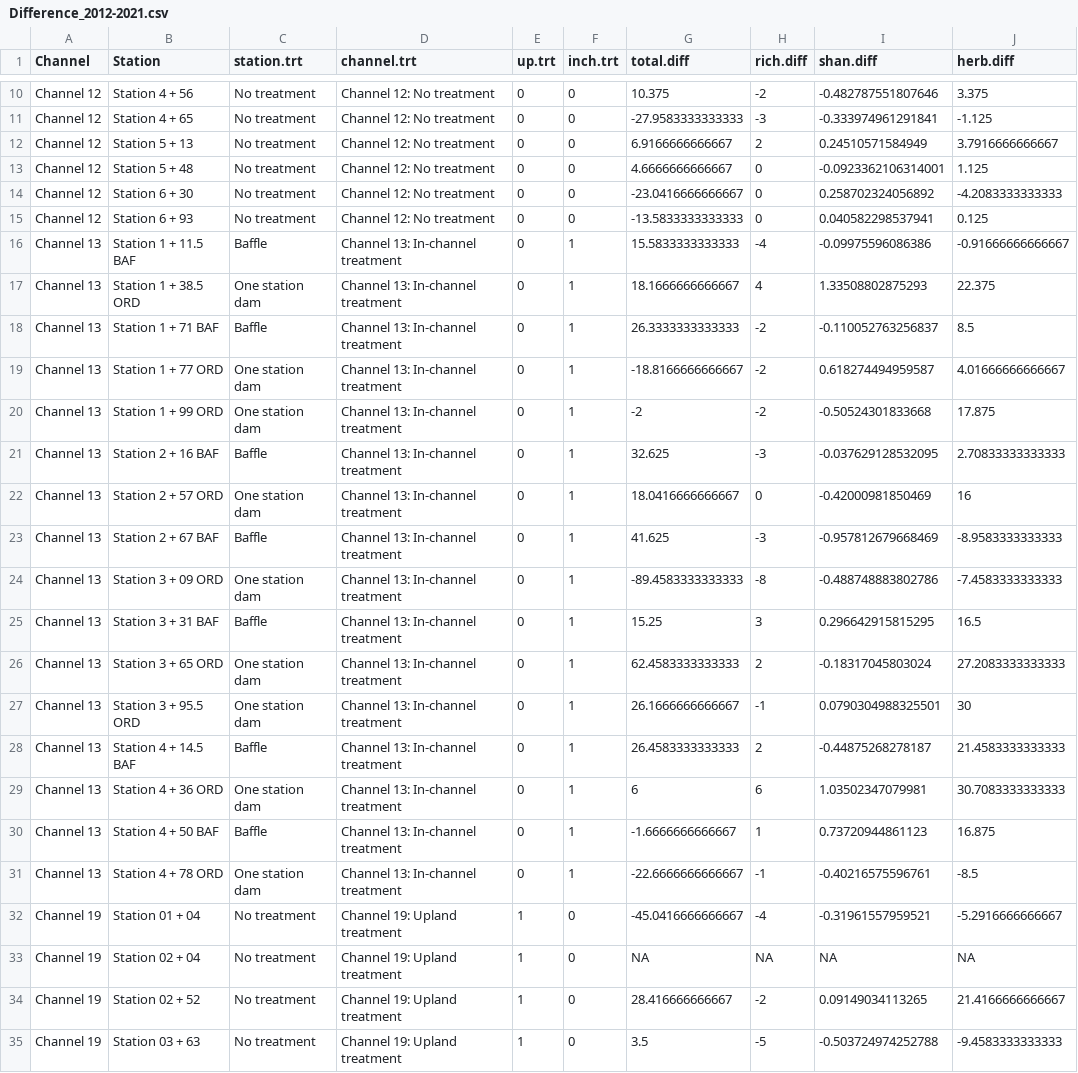
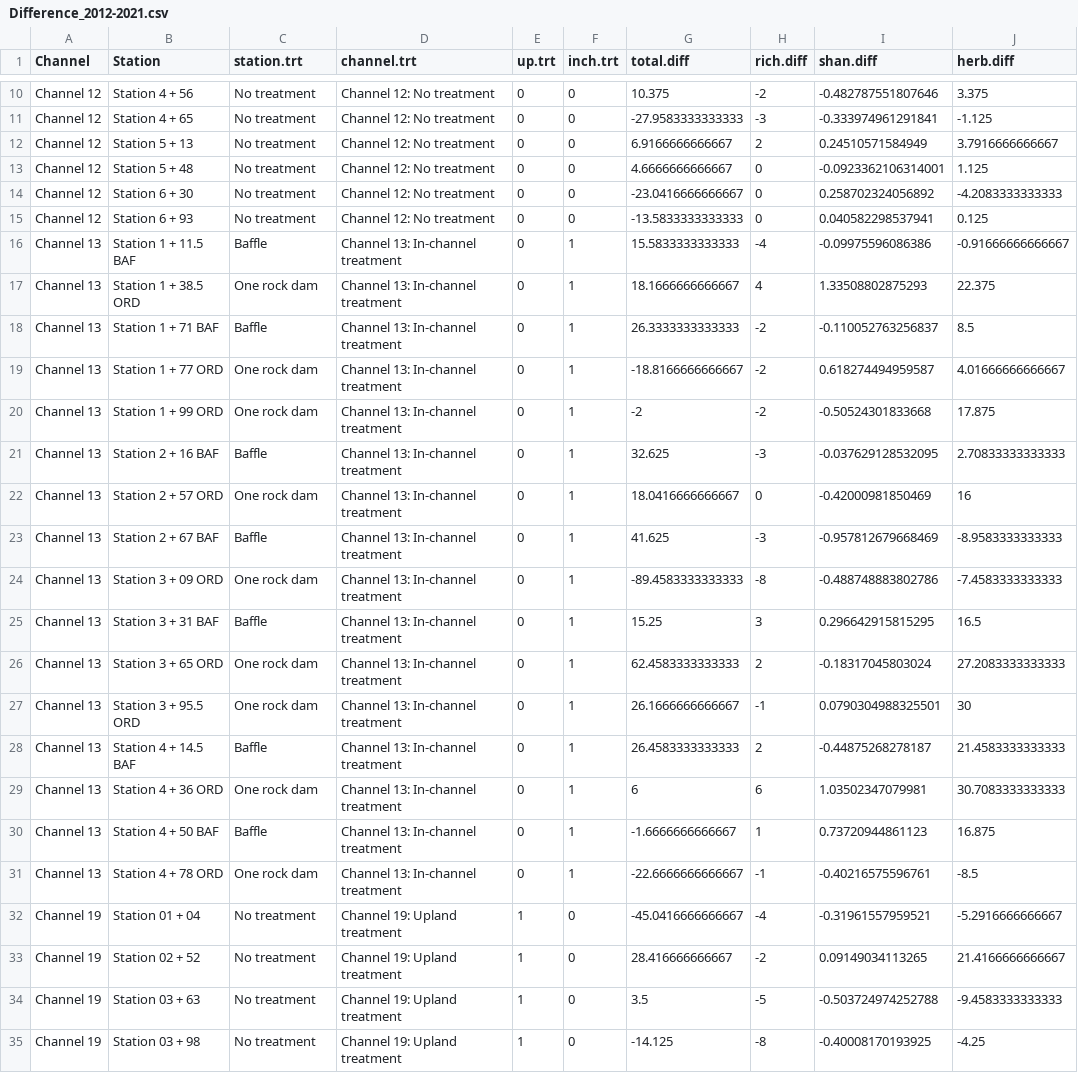
Before and after one commit to lossanna/AVCA_ElkLD, a CSV file: data/cleaned/Difference_2012-2021.csv, drawn as a sheet; only a part is shown, gaps mark what is left out; the shorter side is filled out with more unchanged rows; the diff covers the shown part only; the diff names each change by its address in the sheet, - before the commit and + after, or states it on an @@ line.

Commit message:
Figured out issue with recreating Difference_2012-2021.csv

```diff
--- a/data/cleaned/Difference_2012-2021.csv
+++ b/data/cleaned/Difference_2012-2021.csv
-C17 (station.trt): One station dam
+C17 (station.trt): One rock dam
-C19:C20 (station.trt): One station dam
+C19:C20 (station.trt): One rock dam
-C22 (station.trt): One station dam
+C22 (station.trt): One rock dam
-C24 (station.trt): One station dam
+C24 (station.trt): One rock dam
-C26:C27 (station.trt): One station dam
+C26:C27 (station.trt): One rock dam
-C29 (station.trt): One station dam
+C29 (station.trt): One rock dam
-C31 (station.trt): One station dam
+C31 (station.trt): One rock dam
@@ row 33 moved to row 63: Channel 19 @@
```
Also changed, not shown: 6 edited cells elsewhere in this file, 2 other files.
